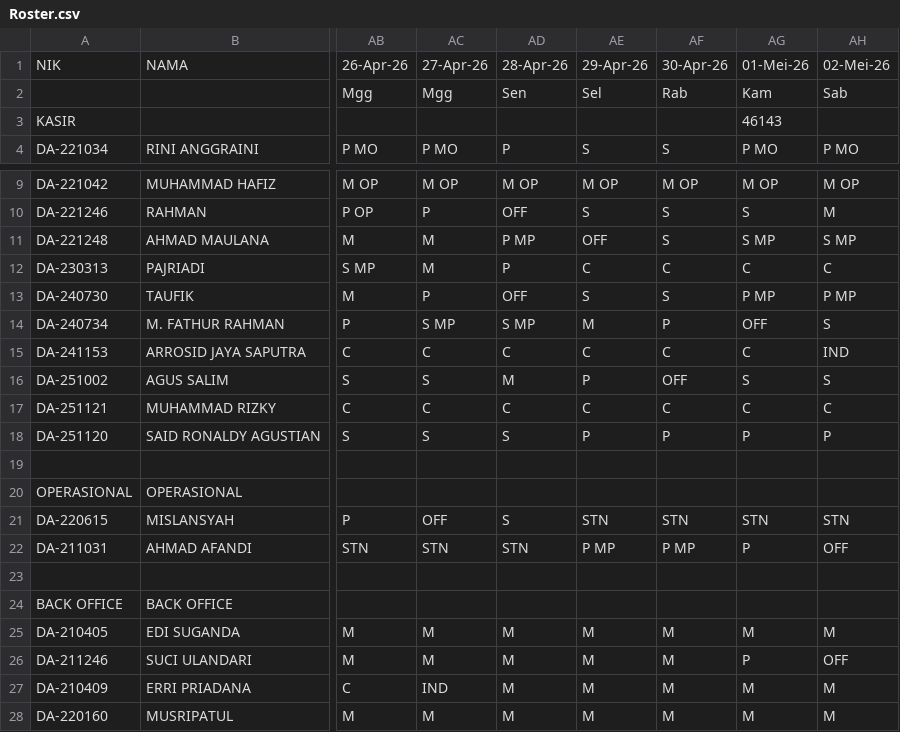
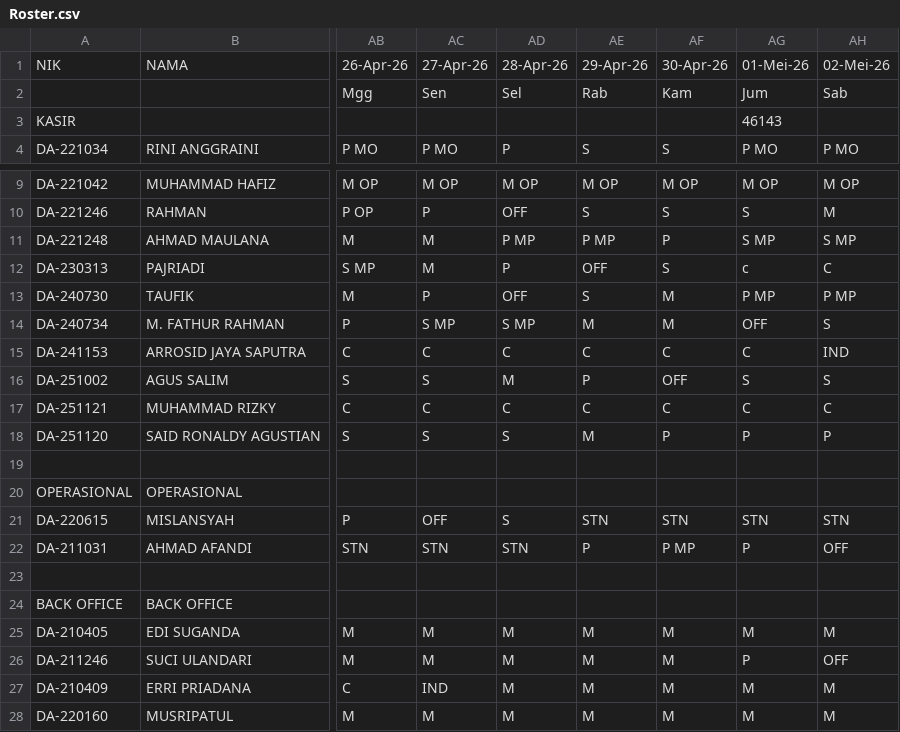
Before and after one commit to martbib1-crypto/roster-ppa-mart, a CSV file: Roster.csv, drawn as a sheet; only a part is shown, gaps mark what is left out; the diff names each change by its address in the sheet, - before the commit and + after, or states it on an @@ line.

Commit message:
Update Roster.csv with new data

```diff
--- a/Roster.csv
+++ b/Roster.csv
-AC2: Mgg
+AC2: Sen
-AD2: Sen
+AD2: Sel
-AE2: Sel
+AE2: Rab
-AF2: Rab
+AF2: Kam
-AG2: Kam
+AG2: Jum
-AE11: OFF
+AE11: P MP
-AF11: S
+AF11: P
-AE12: C
+AE12: OFF
-AF12: C
+AF12: S
-AG12: C
+AG12: c
-AF13: S
+AF13: M
-AF14: P
+AF14: M
-AE18: P
+AE18: M
-AE22: P MP
+AE22: P
```
